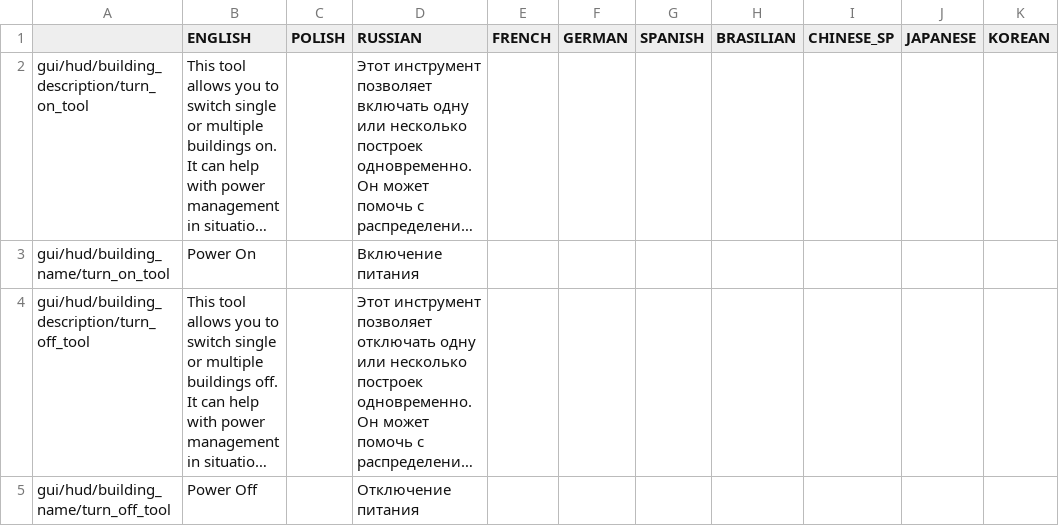
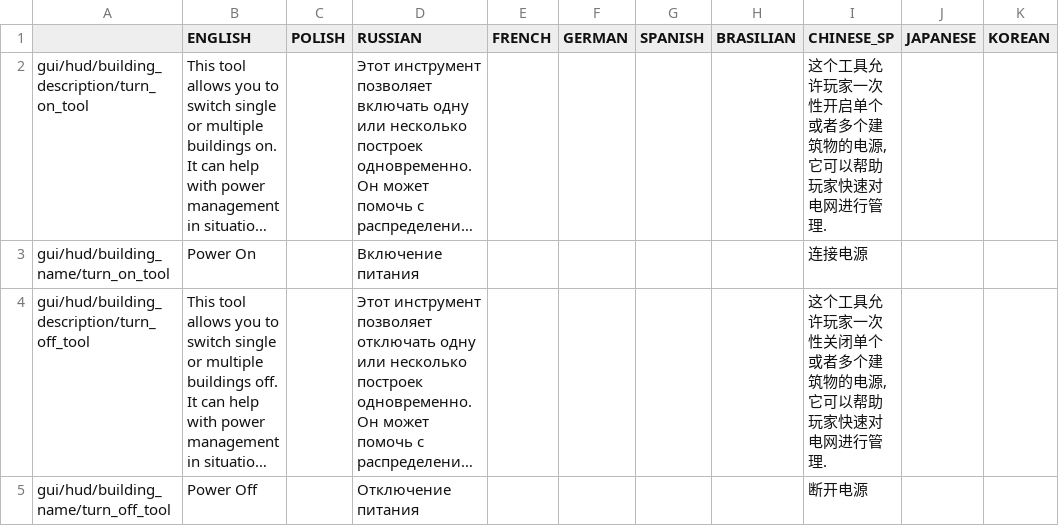
Before and after one commit to PonomarevDmitry/RiftbreakersMods, a CSV file: SwitchToolExtensionPowerOnAndOff/gui/turn_on_off_localizations.csv, drawn as a sheet; long unchanged cells end in …; the diff names each change by its address in the sheet, - before the commit and + after, or states it on an @@ line.

Commit message:
SwitchToolExtensionPowerOnAndOff. Version 1.2. Chinese localization.

```diff
--- a/SwitchToolExtensionPowerOnAndOff/gui/turn_on_off_localizations.csv
+++ b/SwitchToolExtensionPowerOnAndOff/gui/turn_on_off_localizations.csv
-I2 (CHINESE_SP): (empty)
+I2 (CHINESE_SP): 这个工具允许玩家一次性开启单个或者多个建筑物的电源,它可以帮助玩家快速对电网进行管理.
-I3 (CHINESE_SP): (empty)
+I3 (CHINESE_SP): 连接电源
-I4 (CHINESE_SP): (empty)
+I4 (CHINESE_SP): 这个工具允许玩家一次性关闭单个或者多个建筑物的电源,它可以帮助玩家快速对电网进行管理.
-I5 (CHINESE_SP): (empty)
+I5 (CHINESE_SP): 断开电源
```
Also changed, not shown: 3 other files.
